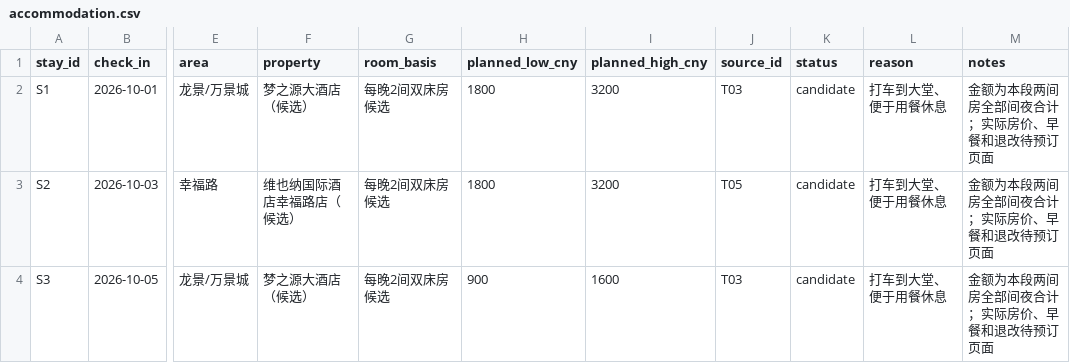
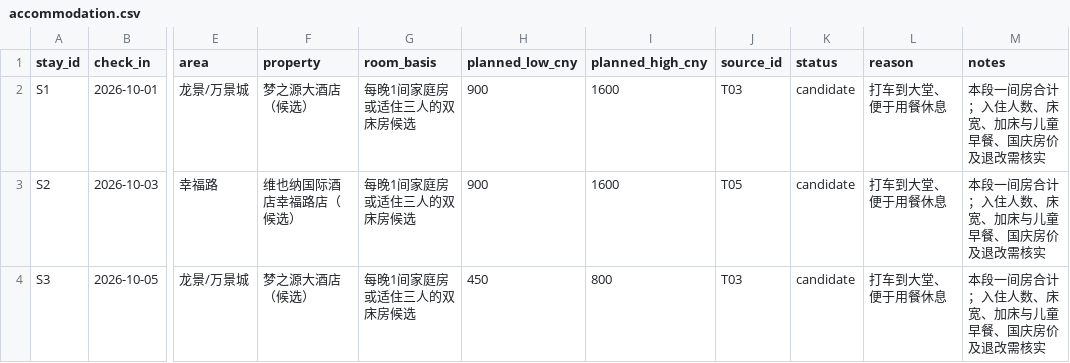
Before and after one commit to alanhsun/baise-2026-10, a CSV file: data/accommodation.csv, drawn as a sheet; only a part is shown, gaps mark what is left out; the diff names each change by its address in the sheet, - before the commit and + after, or states it on an @@ line.

Commit message:
Publish planning guide on Pages and use one room per night

```diff
--- a/data/accommodation.csv
+++ b/data/accommodation.csv
-G2:G4 (room_basis): 每晚2间双床房候选
+G2:G4 (room_basis): 每晚1间家庭房或适住三人的双床房候选
-H2:H3 (planned_low_cny): 1800
+H2:H3 (planned_low_cny): 900
-I2:I3 (planned_high_cny): 3200
+I2:I3 (planned_high_cny): 1600
-M2:M4 (notes): 金额为本段两间房全部间夜合计；实际房价、早餐和退改待预订页面
+M2:M4 (notes): 本段一间房合计；入住人数、床宽、加床与儿童早餐、国庆房价及退改需核实
-H4 (planned_low_cny): 900
+H4 (planned_low_cny): 450
-I4 (planned_high_cny): 1600
+I4 (planned_high_cny): 800
```
Also changed, not shown: data/bookings.csv, data/budget.csv, 35 other files.
